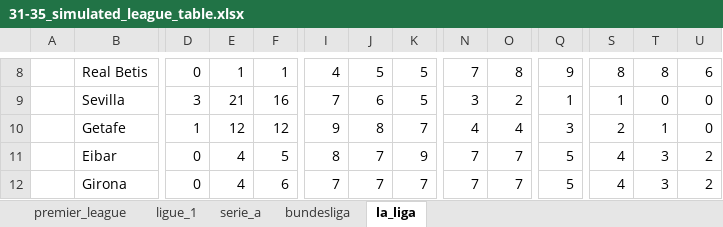
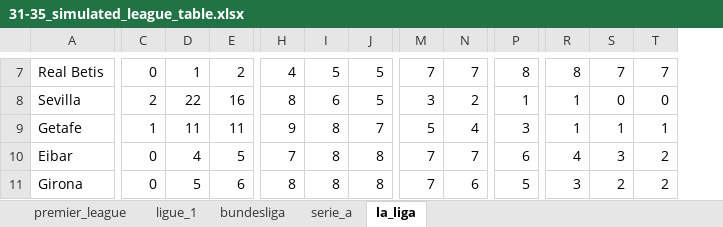
Before and after one commit to andrewRowlinson/expected-goals-thesis, an Excel workbook: figures/31-35_simulated_league_table.xlsx, sheet la_liga, drawn as a sheet; only a part is shown, gaps mark what is left out; values as stored, in another font and other column widths than the file's, no cell formats; removed rows and columns are numbered as before the commit, all else as after; the diff covers the shown part only; the diff names each change by its address in the sheet, - before the commit and + after, or states it on an @@ line.

```diff
--- a/figures/31-35_simulated_league_table.xlsx (sheet la_liga)
+++ b/figures/31-35_simulated_league_table.xlsx (sheet la_liga)
@@ sheet tab order changed: premier_league | ligue_1 | bundesliga | serie_a | la_liga @@
-column A, empty
-E7: 1
+E7: 2
-N7: 8
+N7: 7
-P7: 9
+P7: 8
-S7: 8
+S7: 7
-T7: 6
+T7: 7
-C8: 3
+C8: 2
-D8: 21
+D8: 22
-H8: 7
+H8: 8
-D9: 12
+D9: 11
-E9: 12
+E9: 11
-M9: 4
+M9: 5
-R9: 2
+R9: 1
-T9: 0
+T9: 1
-H10: 8
+H10: 7
-I10:I11: 7
+I10:I11: 8
-J10: 9
+J10: 8
-P10: 5
+P10: 6
-D11: 4
+D11: 5
-H11: 7
+H11: 8
-J11: 7
+J11: 8
-N11: 7
+N11: 6
-R11: 4
+R11: 3
-S11: 3
+S11: 2
```
Also changed, not shown: 1 added row, 2 removed rows and 87 edited cells elsewhere in this sheet, sheet serie_a, sheet premier_league, sheet bundesliga, sheet ligue_1, cell formats, 56 other files.
